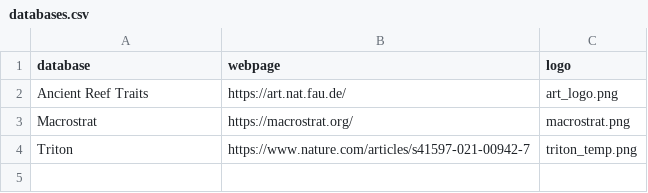
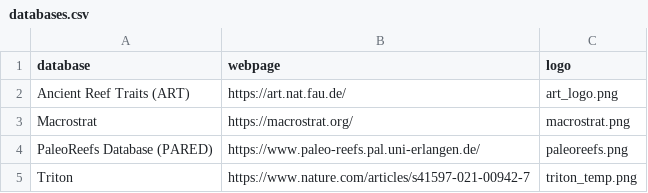
Before and after one commit to Integrated-Record/Integrated-Record.github.io, a CSV file: _data/databases.csv, drawn as a sheet.

```diff
--- a/_data/databases.csv
+++ b/_data/databases.csv
@@ -1,4 +1,5 @@
 database,webpage,logo
-Ancient Reef Traits,https://art.nat.fau.de/,art_logo.png
+Ancient Reef Traits (ART),https://art.nat.fau.de/,art_logo.png
 Macrostrat,https://macrostrat.org/,macrostrat.png
+PaleoReefs Database (PARED),https://www.paleo-reefs.pal.uni-erlangen.de/,paleoreefs.png
 Triton,https://www.nature.com/articles/s41597-021-00942-7,triton_temp.png
```
Also changed, not shown: _data/supporters.csv, 1 other file.
